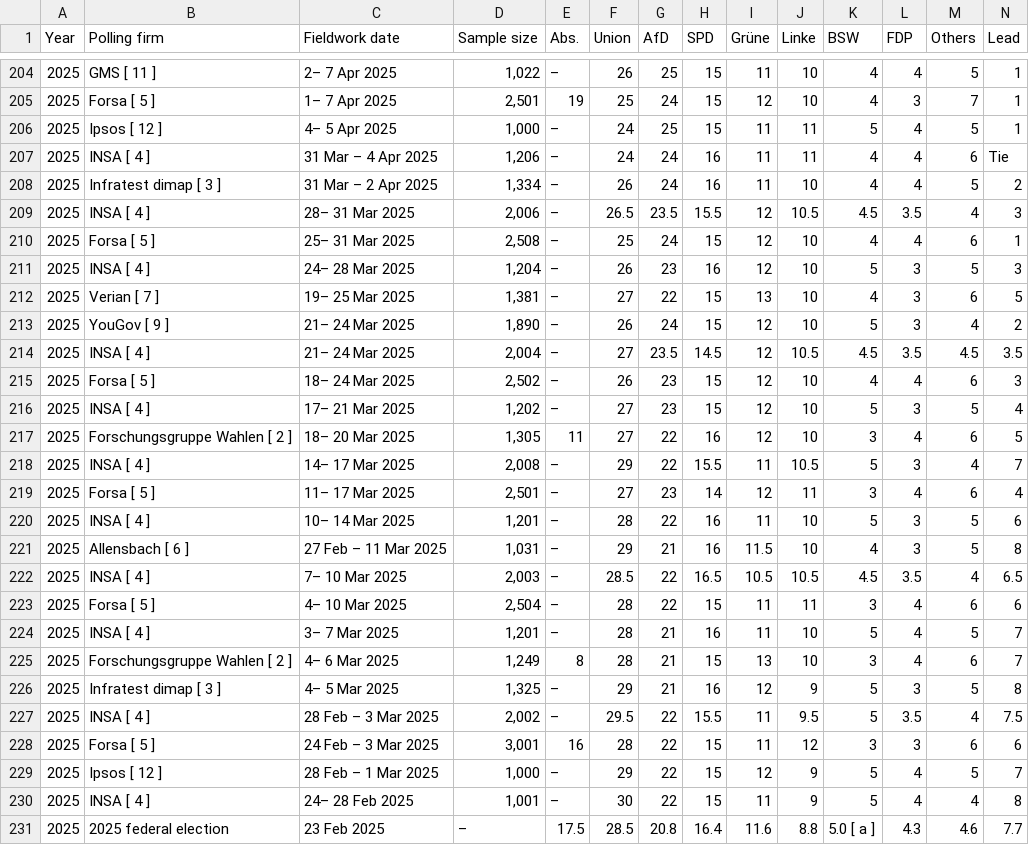
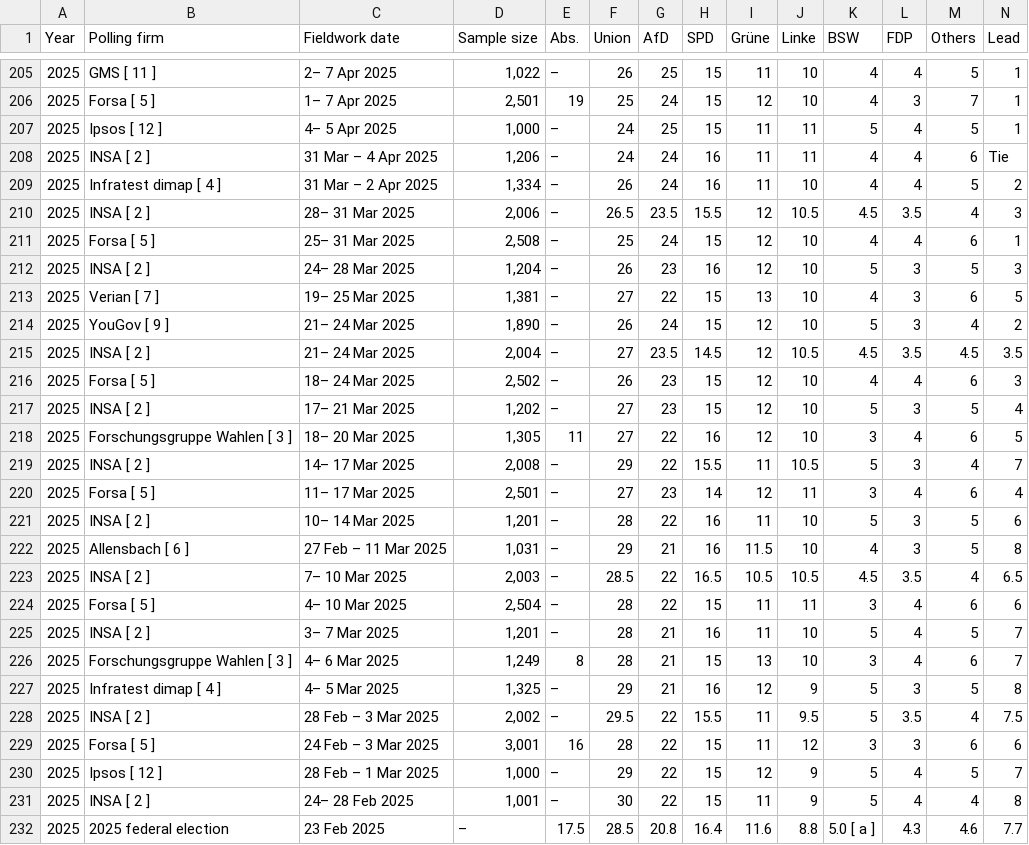
Before and after one commit to Andrevitali/PollsProject, a CSV file: Germany_national_polls_last5years_bs4.csv, drawn as a sheet; only a part is shown, gaps mark what is left out; the diff covers the shown part only.

```diff
--- a/Germany_national_polls_last5years_bs4.csv
+++ b/Germany_national_polls_last5years_bs4.csv
@@ -206,26 +207,26 @@ Year,Polling firm,Fieldwork date,Sample size,Abs.,Union,AfD,SPD,Grüne,Linke,BSW
 2025,Ipsos [ 12 ],4– 5 Apr 2025,"1,000",–,24,25,15,11,11,5,4,5,1
-2025,INSA [ 4 ],31 Mar – 4 Apr 2025,"1,206",–,24,24,16,11,11,4,4,6,Tie
-2025,Infratest dimap [ 3 ],31 Mar – 2 Apr 2025,"1,334",–,26,24,16,11,10,4,4,5,2
-2025,INSA [ 4 ],28– 31 Mar 2025,"2,006",–,26.5,23.5,15.5,12,10.5,4.5,3.5,4,3
+2025,INSA [ 2 ],31 Mar – 4 Apr 2025,"1,206",–,24,24,16,11,11,4,4,6,Tie
+2025,Infratest dimap [ 4 ],31 Mar – 2 Apr 2025,"1,334",–,26,24,16,11,10,4,4,5,2
+2025,INSA [ 2 ],28– 31 Mar 2025,"2,006",–,26.5,23.5,15.5,12,10.5,4.5,3.5,4,3
 2025,Forsa [ 5 ],25– 31 Mar 2025,"2,508",–,25,24,15,12,10,4,4,6,1
-2025,INSA [ 4 ],24– 28 Mar 2025,"1,204",–,26,23,16,12,10,5,3,5,3
+2025,INSA [ 2 ],24– 28 Mar 2025,"1,204",–,26,23,16,12,10,5,3,5,3
 2025,Verian [ 7 ],19– 25 Mar 2025,"1,381",–,27,22,15,13,10,4,3,6,5
 2025,YouGov [ 9 ],21– 24 Mar 2025,"1,890",–,26,24,15,12,10,5,3,4,2
-2025,INSA [ 4 ],21– 24 Mar 2025,"2,004",–,27,23.5,14.5,12,10.5,4.5,3.5,4.5,3.5
+2025,INSA [ 2 ],21– 24 Mar 2025,"2,004",–,27,23.5,14.5,12,10.5,4.5,3.5,4.5,3.5
 2025,Forsa [ 5 ],18– 24 Mar 2025,"2,502",–,26,23,15,12,10,4,4,6,3
-2025,INSA [ 4 ],17– 21 Mar 2025,"1,202",–,27,23,15,12,10,5,3,5,4
-2025,Forschungsgruppe Wahlen [ 2 ],18– 20 Mar 2025,"1,305",11,27,22,16,12,10,3,4,6,5
-2025,INSA [ 4 ],14– 17 Mar 2025,"2,008",–,29,22,15.5,11,10.5,5,3,4,7
+2025,INSA [ 2 ],17– 21 Mar 2025,"1,202",–,27,23,15,12,10,5,3,5,4
+2025,Forschungsgruppe Wahlen [ 3 ],18– 20 Mar 2025,"1,305",11,27,22,16,12,10,3,4,6,5
+2025,INSA [ 2 ],14– 17 Mar 2025,"2,008",–,29,22,15.5,11,10.5,5,3,4,7
 2025,Forsa [ 5 ],11– 17 Mar 2025,"2,501",–,27,23,14,12,11,3,4,6,4
-2025,INSA [ 4 ],10– 14 Mar 2025,"1,201",–,28,22,16,11,10,5,3,5,6
+2025,INSA [ 2 ],10– 14 Mar 2025,"1,201",–,28,22,16,11,10,5,3,5,6
 2025,Allensbach [ 6 ],27 Feb – 11 Mar 2025,"1,031",–,29,21,16,11.5,10,4,3,5,8
-2025,INSA [ 4 ],7– 10 Mar 2025,"2,003",–,28.5,22,16.5,10.5,10.5,4.5,3.5,4,6.5
+2025,INSA [ 2 ],7– 10 Mar 2025,"2,003",–,28.5,22,16.5,10.5,10.5,4.5,3.5,4,6.5
 2025,Forsa [ 5 ],4– 10 Mar 2025,"2,504",–,28,22,15,11,11,3,4,6,6
-2025,INSA [ 4 ],3– 7 Mar 2025,"1,201",–,28,21,16,11,10,5,4,5,7
-2025,Forschungsgruppe Wahlen [ 2 ],4– 6 Mar 2025,"1,249",8,28,21,15,13,10,3,4,6,7
-2025,Infratest dimap [ 3 ],4– 5 Mar 2025,"1,325",–,29,21,16,12,9,5,3,5,8
-2025,INSA [ 4 ],28 Feb – 3 Mar 2025,"2,002",–,29.5,22,15.5,11,9.5,5,3.5,4,7.5
+2025,INSA [ 2 ],3– 7 Mar 2025,"1,201",–,28,21,16,11,10,5,4,5,7
+2025,Forschungsgruppe Wahlen [ 3 ],4– 6 Mar 2025,"1,249",8,28,21,15,13,10,3,4,6,7
+2025,Infratest dimap [ 4 ],4– 5 Mar 2025,"1,325",–,29,21,16,12,9,5,3,5,8
+2025,INSA [ 2 ],28 Feb – 3 Mar 2025,"2,002",–,29.5,22,15.5,11,9.5,5,3.5,4,7.5
 2025,Forsa [ 5 ],24 Feb – 3 Mar 2025,"3,001",16,28,22,15,11,12,3,3,6,6
 2025,Ipsos [ 12 ],28 Feb – 1 Mar 2025,"1,000",–,29,22,15,12,9,5,4,5,7
-2025,INSA [ 4 ],24– 28 Feb 2025,"1,001",–,30,22,15,11,9,5,4,4,8
+2025,INSA [ 2 ],24– 28 Feb 2025,"1,001",–,30,22,15,11,9,5,4,4,8
 2025,2025 federal election,23 Feb 2025,–,17.5,28.5,20.8,16.4,11.6,8.8,5.0 [ a ],4.3,4.6,7.7
```
Also changed, not shown: 1 added row and 114 edited cells elsewhere in this file, Germany_polls_clean.csv, 1 other file.
